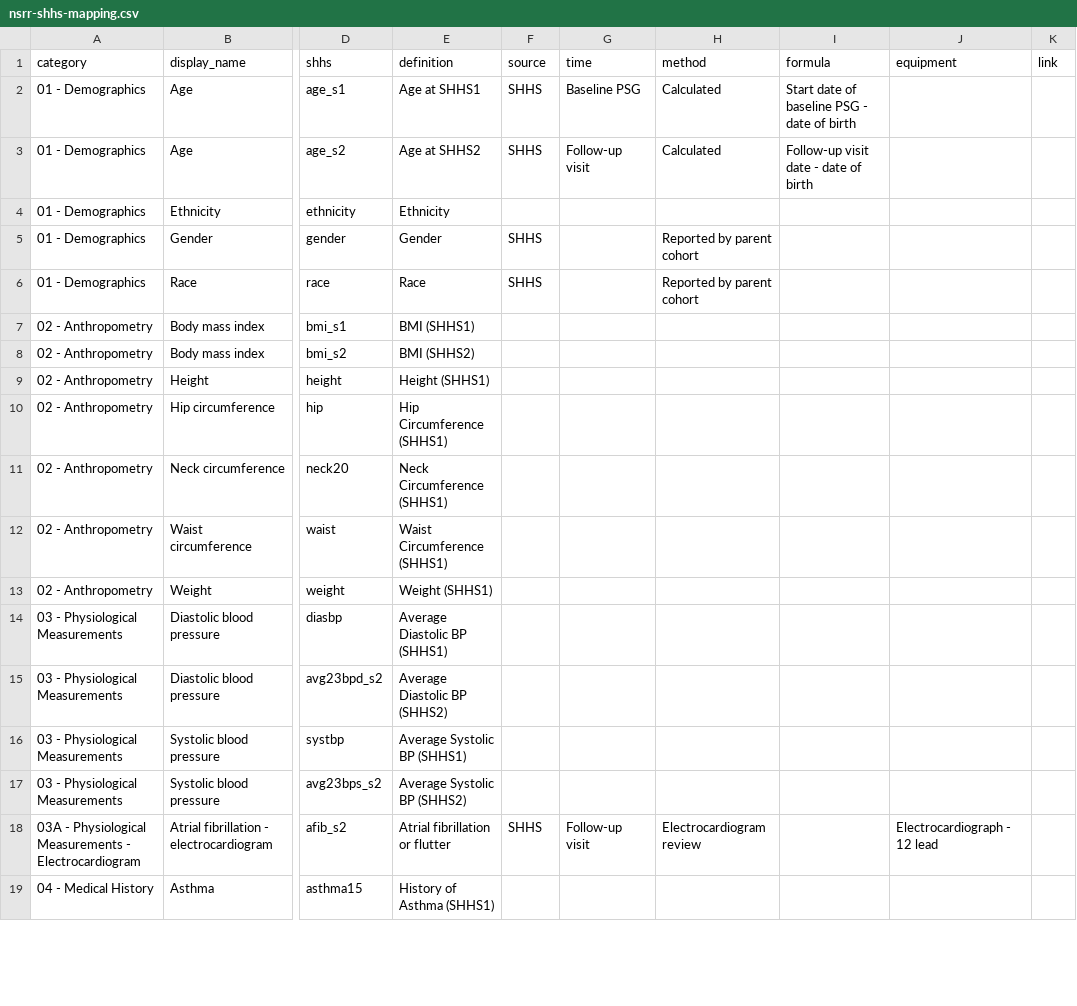
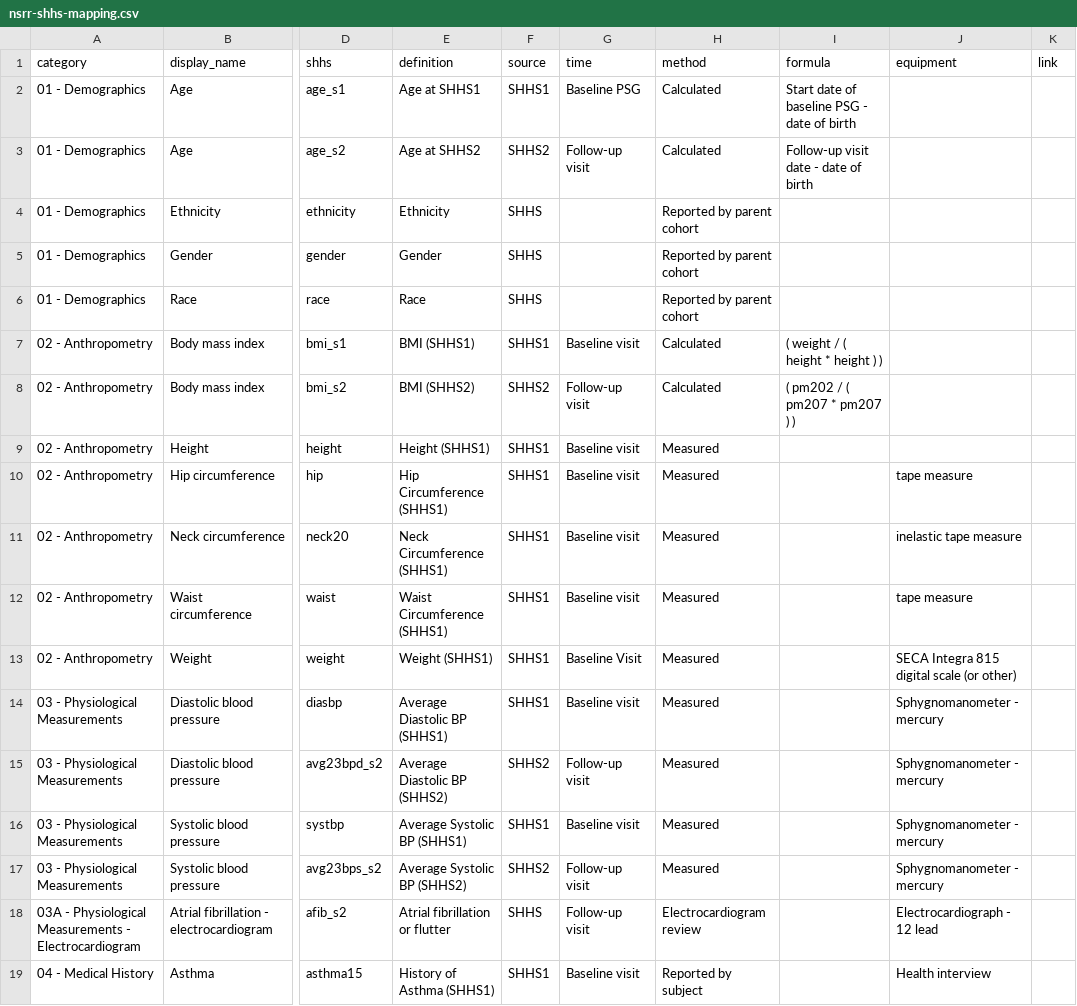
Before and after one commit to licongcui/nsrr-cross-cohort-mapping, a CSV file: mappings/nsrr-shhs-mapping.csv, drawn as a sheet; only a part is shown, gaps mark what is left out; the diff covers the shown part only; the diff names each change by its address in the sheet, - before the commit and + after, or states it on an @@ line.

Commit message:
Updated SHHS mappings
added to demographics, anthropometry, physiologic measurements and
medical history.

```diff
--- a/mappings/nsrr-shhs-mapping.csv
+++ b/mappings/nsrr-shhs-mapping.csv
-F2 (source): SHHS
+F2 (source): SHHS1
-F3 (source): SHHS
+F3 (source): SHHS2
-F4 (source): (empty)
+F4 (source): SHHS
-H4 (method): (empty)
+H4 (method): Reported by parent cohort
-F7 (source): (empty)
+F7 (source): SHHS1
-G7 (time): (empty)
+G7 (time): Baseline visit
-H7:H8 (method): (empty)
+H7:H8 (method): Calculated
-I7 (formula): (empty)
+I7 (formula): ( weight / ( height * height ) )
-F8 (source): (empty)
+F8 (source): SHHS2
-G8 (time): (empty)
+G8 (time): Follow-up visit
-I8 (formula): (empty)
+I8 (formula): ( pm202 / ( pm207 * pm207 ) )
-F9:F14 (source): (empty)
+F9:F14 (source): SHHS1
-G9:G12 (time): (empty)
+G9:G12 (time): Baseline visit
-H9:H17 (method): (empty)
+H9:H17 (method): Measured
-J10 (equipment): (empty)
+J10 (equipment): tape measure
-J11 (equipment): (empty)
+J11 (equipment): inelastic tape measure
-J12 (equipment): (empty)
+J12 (equipment): tape measure
-G13 (time): (empty)
+G13 (time): Baseline Visit
-J13 (equipment): (empty)
+J13 (equipment): SECA Integra 815 digital scale (or other)
-G14 (time): (empty)
+G14 (time): Baseline visit
-J14:J17 (equipment): (empty)
+J14:J17 (equipment): Sphygnomanometer - mercury
-F15 (source): (empty)
+F15 (source): SHHS2
-G15 (time): (empty)
+G15 (time): Follow-up visit
-F16 (source): (empty)
+F16 (source): SHHS1
-G16 (time): (empty)
+G16 (time): Baseline visit
-F17 (source): (empty)
+F17 (source): SHHS2
-G17 (time): (empty)
+G17 (time): Follow-up visit
-F19 (source): (empty)
+F19 (source): SHHS1
-G19 (time): (empty)
+G19 (time): Baseline visit
-H19 (method): (empty)
+H19 (method): Reported by subject
-J19 (equipment): (empty)
+J19 (equipment): Health interview
```
Also changed, not shown: 23 edited cells elsewhere in this file, mappings/nsrr-provenance-attribute-lexicon.csv.
